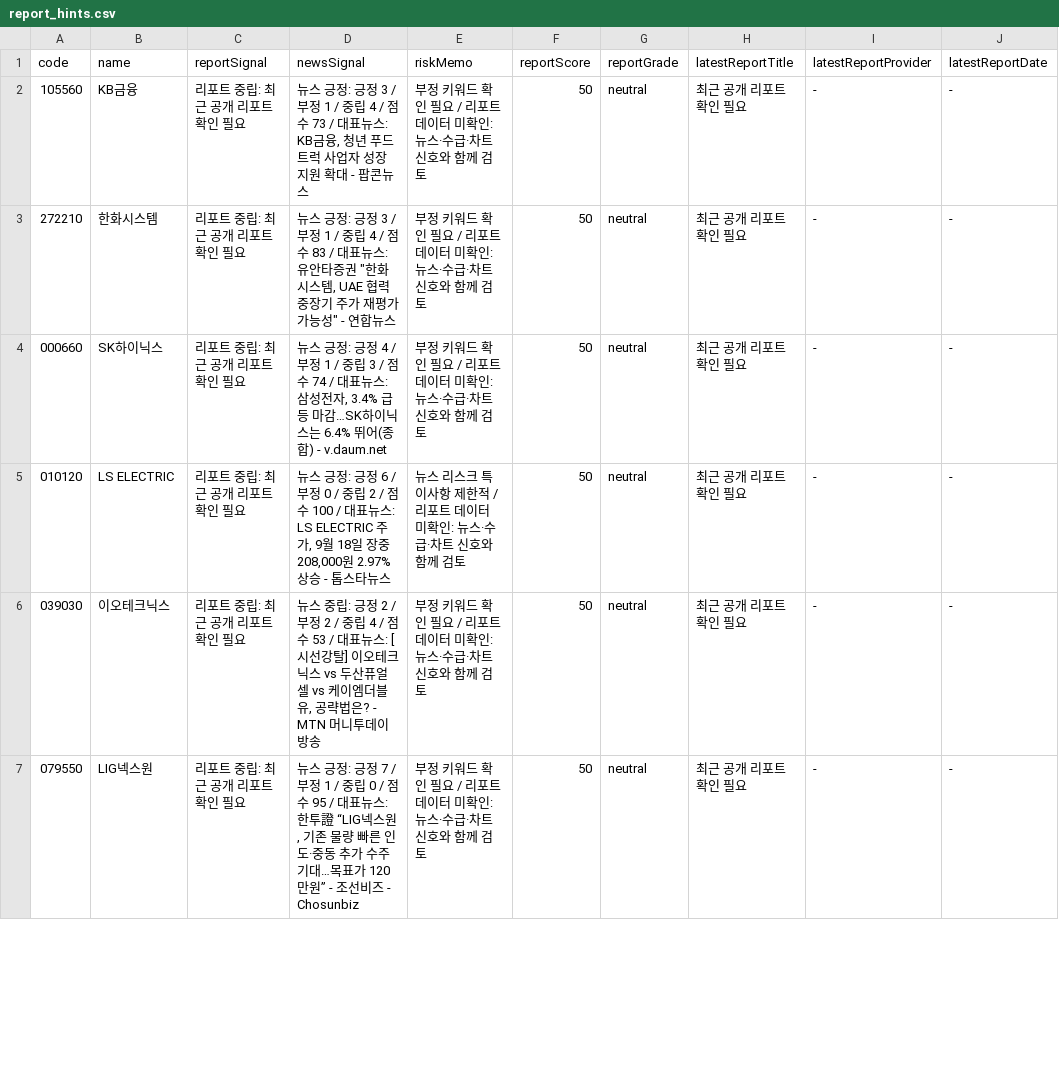
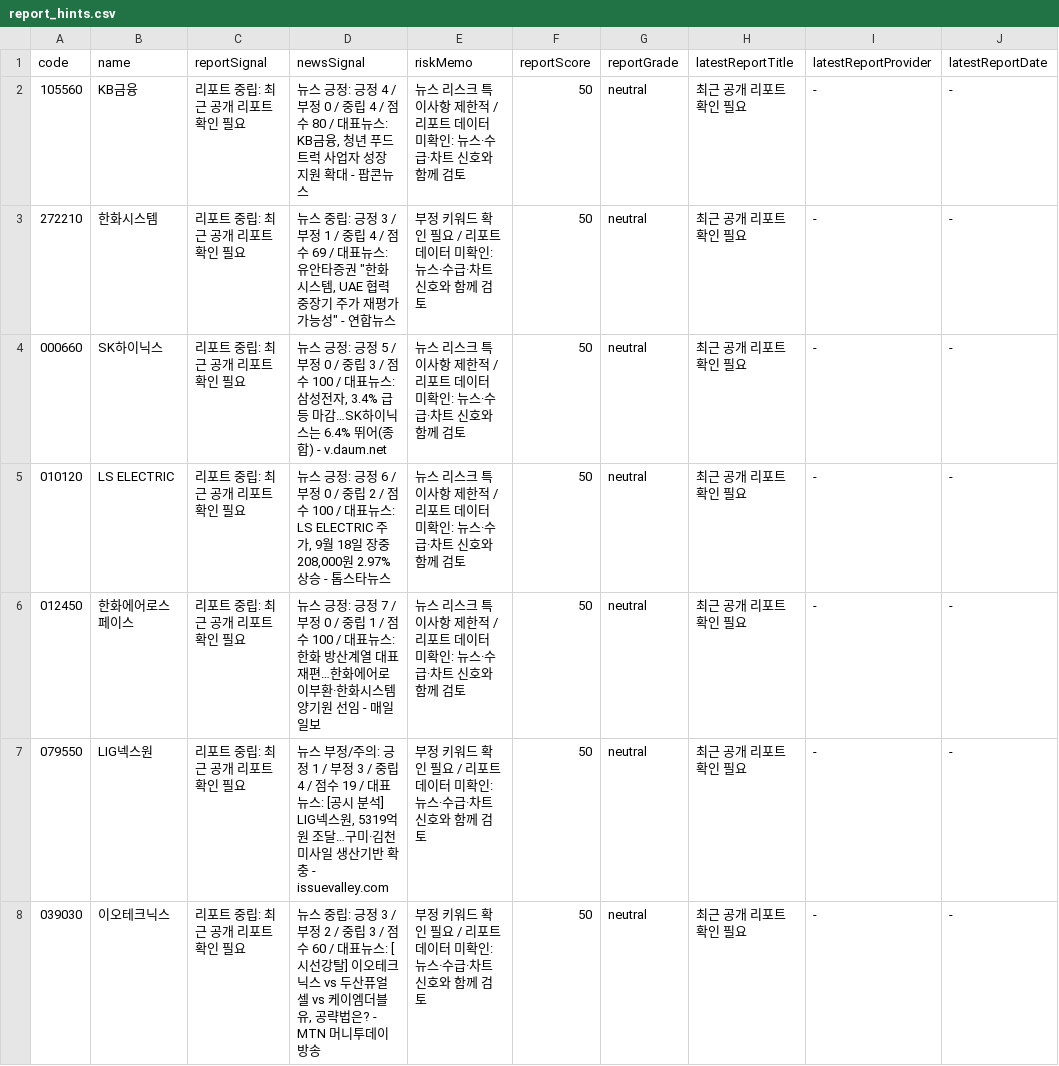
Before and after one commit to babbu28238/investment-json-data, a CSV file: report_hints.csv, drawn as a sheet; only a part is shown; the diff covers the shown part only.

```diff
--- a/report_hints.csv
+++ b/report_hints.csv
@@ -1,7 +1,8 @@
 code,name,reportSignal,newsSignal,riskMemo,reportScore,reportGrade,latestReportTitle,latestReportProvider,latestReportDate
-105560,KB금융,리포트 중립: 최근 공개 리포트 확인 필요,"뉴스 긍정: 긍정 3 / 부정 1 / 중립 4 / 점수 73 / 대표뉴스: KB금융, 청년 푸드트럭 사업자 성장 지원 확대 - 팝콘뉴스",부정 키워드 확인 필요 / 리포트 데이터 미확인: 뉴스·수급·차트 신호와 함께 검토,50,neutral,최근 공개 리포트 확인 필요,-,-
-272210,한화시스템,리포트 중립: 최근 공개 리포트 확인 필요,"뉴스 긍정: 긍정 3 / 부정 1 / 중립 4 / 점수 83 / 대표뉴스: 유안타증권 ""한화시스템, UAE 협력 중장기 주가 재평가 가능성"" - 연합뉴스",부정 키워드 확인 필요 / 리포트 데이터 미확인: 뉴스·수급·차트 신호와 함께 검토,50,neutral,최근 공개 리포트 확인 필요,-,-
-000660,SK하이닉스,리포트 중립: 최근 공개 리포트 확인 필요,"뉴스 긍정: 긍정 4 / 부정 1 / 중립 3 / 점수 74 / 대표뉴스: 삼성전자, 3.4% 급등 마감…SK하이닉스는 6.4% 뛰어(종합) - v.daum.net",부정 키워드 확인 필요 / 리포트 데이터 미확인: 뉴스·수급·차트 신호와 함께 검토,50,neutral,최근 공개 리포트 확인 필요,-,-
+105560,KB금융,리포트 중립: 최근 공개 리포트 확인 필요,"뉴스 긍정: 긍정 4 / 부정 0 / 중립 4 / 점수 80 / 대표뉴스: KB금융, 청년 푸드트럭 사업자 성장 지원 확대 - 팝콘뉴스",뉴스 리스크 특이사항 제한적 / 리포트 데이터 미확인: 뉴스·수급·차트 신호와 함께 검토,50,neutral,최근 공개 리포트 확인 필요,-,-
+272210,한화시스템,리포트 중립: 최근 공개 리포트 확인 필요,"뉴스 중립: 긍정 3 / 부정 1 / 중립 4 / 점수 69 / 대표뉴스: 유안타증권 ""한화시스템, UAE 협력 중장기 주가 재평가 가능성"" - 연합뉴스",부정 키워드 확인 필요 / 리포트 데이터 미확인: 뉴스·수급·차트 신호와 함께 검토,50,neutral,최근 공개 리포트 확인 필요,-,-
+000660,SK하이닉스,리포트 중립: 최근 공개 리포트 확인 필요,"뉴스 긍정: 긍정 5 / 부정 0 / 중립 3 / 점수 100 / 대표뉴스: 삼성전자, 3.4% 급등 마감…SK하이닉스는 6.4% 뛰어(종합) - v.daum.net",뉴스 리스크 특이사항 제한적 / 리포트 데이터 미확인: 뉴스·수급·차트 신호와 함께 검토,50,neutral,최근 공개 리포트 확인 필요,-,-
 010120,LS ELECTRIC,리포트 중립: 최근 공개 리포트 확인 필요,"뉴스 긍정: 긍정 6 / 부정 0 / 중립 2 / 점수 100 / 대표뉴스: LS ELECTRIC 주가, 9월 18일 장중 208,000원 2.97% 상승 - 톱스타뉴스",뉴스 리스크 특이사항 제한적 / 리포트 데이터 미확인: 뉴스·수급·차트 신호와 함께 검토,50,neutral,최근 공개 리포트 확인 필요,-,-
-039030,이오테크닉스,리포트 중립: 최근 공개 리포트 확인 필요,"뉴스 중립: 긍정 2 / 부정 2 / 중립 4 / 점수 53 / 대표뉴스: [시선강탈] 이오테크닉스 vs 두산퓨얼셀 vs 케이엠더블유, 공략법은? - MTN 머니투데이방송",부정 키워드 확인 필요 / 리포트 데이터 미확인: 뉴스·수급·차트 신호와 함께 검토,50,neutral,최근 공개 리포트 확인 필요,-,-
-079550,LIG넥스원,리포트 중립: 최근 공개 리포트 확인 필요,"뉴스 긍정: 긍정 7 / 부정 1 / 중립 0 / 점수 95 / 대표뉴스: 한투證 “LIG넥스원, 기존 물량 빠른 인도·중동 추가 수주 기대…목표가 120만원” - 조선비즈 - Chosunbiz",부정 키워드 확인 필요 / 리포트 데이터 미확인: 뉴스·수급·차트 신호와 함께 검토,50,neutral,최근 공개 리포트 확인 필요,-,-
+012450,한화에어로스페이스,리포트 중립: 최근 공개 리포트 확인 필요,뉴스 긍정: 긍정 7 / 부정 0 / 중립 1 / 점수 100 / 대표뉴스: 한화 방산계열 대표 재편…한화에어로 이부환·한화시스템 양기원 선임 - 매일일보,뉴스 리스크 특이사항 제한적 / 리포트 데이터 미확인: 뉴스·수급·차트 신호와 함께 검토,50,neutral,최근 공개 리포트 확인 필요,-,-
+079550,LIG넥스원,리포트 중립: 최근 공개 리포트 확인 필요,"뉴스 부정/주의: 긍정 1 / 부정 3 / 중립 4 / 점수 19 / 대표뉴스: [공시 분석] LIG넥스원, 5319억원 조달…구미·김천 미사일 생산기반 확충 - issuevalley.com",부정 키워드 확인 필요 / 리포트 데이터 미확인: 뉴스·수급·차트 신호와 함께 검토,50,neutral,최근 공개 리포트 확인 필요,-,-
+039030,이오테크닉스,리포트 중립: 최근 공개 리포트 확인 필요,"뉴스 중립: 긍정 3 / 부정 2 / 중립 3 / 점수 60 / 대표뉴스: [시선강탈] 이오테크닉스 vs 두산퓨얼셀 vs 케이엠더블유, 공략법은? - MTN 머니투데이방송",부정 키워드 확인 필요 / 리포트 데이터 미확인: 뉴스·수급·차트 신호와 함께 검토,50,neutral,최근 공개 리포트 확인 필요,-,-
```
Also changed, not shown: 1 added row, 2 removed rows and 13 edited cells elsewhere in this file, stock_candidates_input.csv, supply_flow_input.csv, 29 other files.
